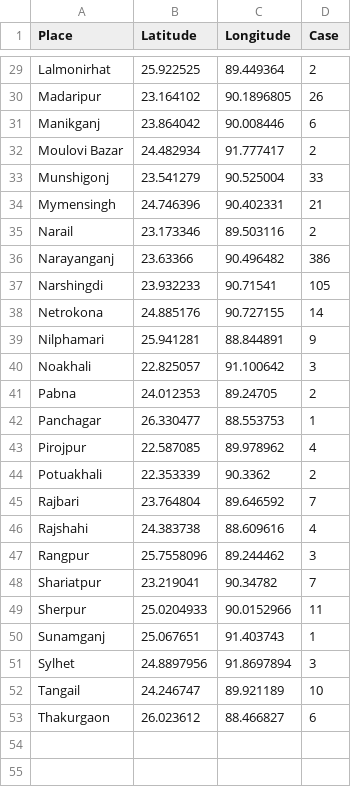
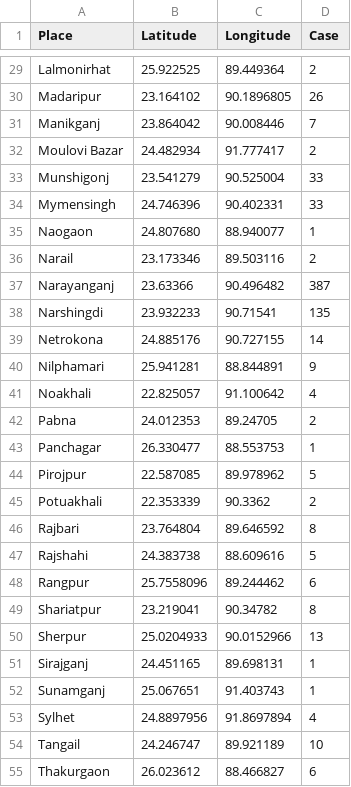
Before and after one commit to shahadat15/COVID19DataBD, a CSV file: Book1.csv, drawn as a sheet; only a part is shown, gaps mark what is left out; the diff covers the shown part only.

```diff
--- a/Book1.csv
+++ b/Book1.csv
@@ -30,23 +30,25 @@ Lalmonirhat,25.922525,89.449364,2
 Madaripur,23.164102,90.1896805,26
-Manikganj,23.864042,90.008446,6
+Manikganj,23.864042,90.008446,7
 Moulovi Bazar,24.482934,91.777417,2
 Munshigonj,23.541279,90.525004,33
-Mymensingh,24.746396,90.402331,21
+Mymensingh,24.746396,90.402331,33
+Naogaon,24.807680,88.940077,1
 Narail,23.173346,89.503116,2
-Narayanganj,23.63366,90.496482,386
-Narshingdi,23.932233,90.71541,105
+Narayanganj,23.63366,90.496482,387
+Narshingdi,23.932233,90.71541,135
 Netrokona,24.885176,90.727155,14
 Nilphamari,25.941281,88.844891,9
-Noakhali,22.825057,91.100642,3
+Noakhali,22.825057,91.100642,4
 Pabna,24.012353,89.24705,2
 Panchagar,26.330477,88.553753,1
-Pirojpur,22.587085,89.978962,4
+Pirojpur,22.587085,89.978962,5
 Potuakhali,22.353339,90.3362,2
-Rajbari,23.764804,89.646592,7
-Rajshahi,24.383738,88.609616,4
-Rangpur,25.7558096,89.244462,3
-Shariatpur,23.219041,90.34782,7
-Sherpur,25.0204933,90.0152966,11
+Rajbari,23.764804,89.646592,8
+Rajshahi,24.383738,88.609616,5
+Rangpur,25.7558096,89.244462,6
+Shariatpur,23.219041,90.34782,8
+Sherpur,25.0204933,90.0152966,13
+Sirajganj,24.451165,89.698131,1
 Sunamganj,25.067651,91.403743,1
-Sylhet,24.8897956,91.8697894,3
+Sylhet,24.8897956,91.8697894,4
 Tangail,24.246747,89.921189,10
```
Also changed, not shown: 15 edited cells elsewhere in this file.
